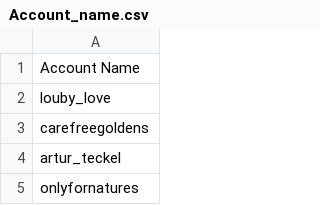
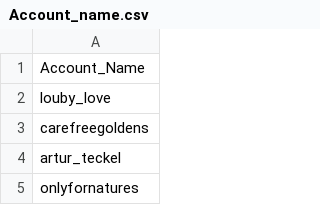
Before and after one commit to mhowai0802/Petpetclub_catdog_webscrapping, a CSV file: csv/Account_name.csv, drawn as a sheet; only a part is shown.

```diff
--- a/csv/Account_name.csv
+++ b/csv/Account_name.csv
@@ -1,2 +1,2 @@
-Account Name
+Account_Name
 louby_love
```
Also changed, not shown: 4 other files.
